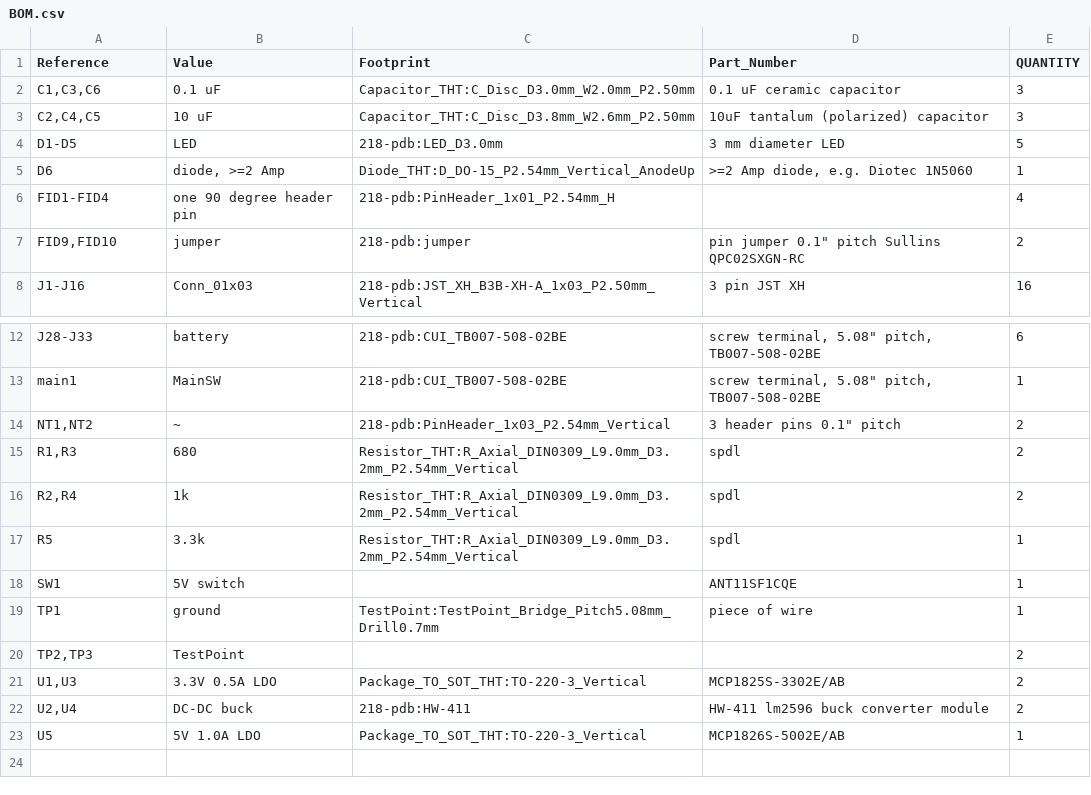
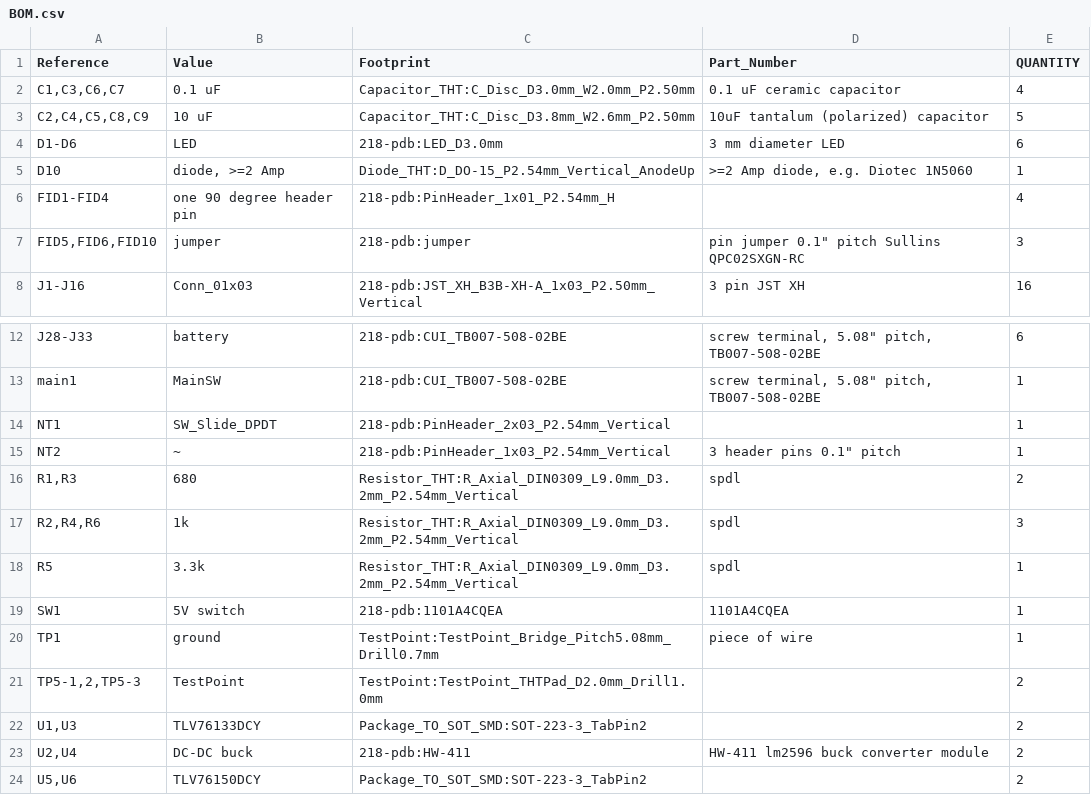
Before and after one commit to SPDLDaemon/SPDL-PDB, a CSV file: BOM.csv, drawn as a sheet; only a part is shown, gaps mark what is left out.

```diff
--- a/BOM.csv
+++ b/BOM.csv
@@ -1,8 +1,8 @@
 "Reference","Value","Footprint","Part_Number","QUANTITY"
-"C1,C3,C6","0.1 uF","Capacitor_THT:C_Disc_D3.0mm_W2.0mm_P2.50mm","0.1 uF ceramic capacitor","3"
-"C2,C4,C5","10 uF","Capacitor_THT:C_Disc_D3.8mm_W2.6mm_P2.50mm","10uF tantalum (polarized) capacitor","3"
-"D1-D5","LED","218-pdb:LED_D3.0mm","3 mm diameter LED","5"
-"D6","diode, >=2 Amp","Diode_THT:D_DO-15_P2.54mm_Vertical_AnodeUp",">=2 Amp diode, e.g. Diotec 1N5060","1"
+"C1,C3,C6,C7","0.1 uF","Capacitor_THT:C_Disc_D3.0mm_W2.0mm_P2.50mm","0.1 uF ceramic capacitor","4"
+"C2,C4,C5,C8,C9","10 uF","Capacitor_THT:C_Disc_D3.8mm_W2.6mm_P2.50mm","10uF tantalum (polarized) capacitor","5"
+"D1-D6","LED","218-pdb:LED_D3.0mm","3 mm diameter LED","6"
+"D10","diode, >=2 Amp","Diode_THT:D_DO-15_P2.54mm_Vertical_AnodeUp",">=2 Amp diode, e.g. Diotec 1N5060","1"
 "FID1-FID4","one 90 degree header pin","218-pdb:PinHeader_1x01_P2.54mm_H","","4"
-"FID9,FID10","jumper","218-pdb:jumper","pin jumper 0.1"" pitch Sullins QPC02SXGN-RC","2"
+"FID5,FID6,FID10","jumper","218-pdb:jumper","pin jumper 0.1"" pitch Sullins QPC02SXGN-RC","3"
 "J1-J16","Conn_01x03","218-pdb:JST_XH_B3B-XH-A_1x03_P2.50mm_Vertical","3 pin JST XH","16"
@@ -13,11 +13,12 @@
 "main1","MainSW","218-pdb:CUI_TB007-508-02BE","screw terminal, 5.08"" pitch, TB007-508-02BE","1"
-"NT1,NT2","~","218-pdb:PinHeader_1x03_P2.54mm_Vertical","3 header pins 0.1"" pitch","2"
+"NT1","SW_Slide_DPDT","218-pdb:PinHeader_2x03_P2.54mm_Vertical","","1"
+"NT2","~","218-pdb:PinHeader_1x03_P2.54mm_Vertical","3 header pins 0.1"" pitch","1"
 "R1,R3","680","Resistor_THT:R_Axial_DIN0309_L9.0mm_D3.2mm_P2.54mm_Vertical","spdl","2"
-"R2,R4","1k","Resistor_THT:R_Axial_DIN0309_L9.0mm_D3.2mm_P2.54mm_Vertical","spdl","2"
+"R2,R4,R6","1k","Resistor_THT:R_Axial_DIN0309_L9.0mm_D3.2mm_P2.54mm_Vertical","spdl","3"
 "R5","3.3k","Resistor_THT:R_Axial_DIN0309_L9.0mm_D3.2mm_P2.54mm_Vertical","spdl","1"
-"SW1","5V switch","","ANT11SF1CQE","1"
+"SW1","5V switch","218-pdb:1101A4CQEA","1101A4CQEA","1"
 "TP1","ground","TestPoint:TestPoint_Bridge_Pitch5.08mm_Drill0.7mm","piece of wire","1"
-"TP2,TP3","TestPoint","","","2"
-"U1,U3","3.3V 0.5A LDO","Package_TO_SOT_THT:TO-220-3_Vertical","MCP1825S-3302E/AB","2"
+"TP5-1,2,TP5-3","TestPoint","TestPoint:TestPoint_THTPad_D2.0mm_Drill1.0mm","","2"
+"U1,U3","TLV76133DCY","Package_TO_SOT_SMD:SOT-223-3_TabPin2","","2"
 "U2,U4","DC-DC buck","218-pdb:HW-411","HW-411 lm2596 buck converter module","2"
-"U5","5V 1.0A LDO","Package_TO_SOT_THT:TO-220-3_Vertical","MCP1826S-5002E/AB","1"
+"U5,U6","TLV76150DCY","Package_TO_SOT_SMD:SOT-223-3_TabPin2","","2"
```
Also changed, not shown: 9 other files.
